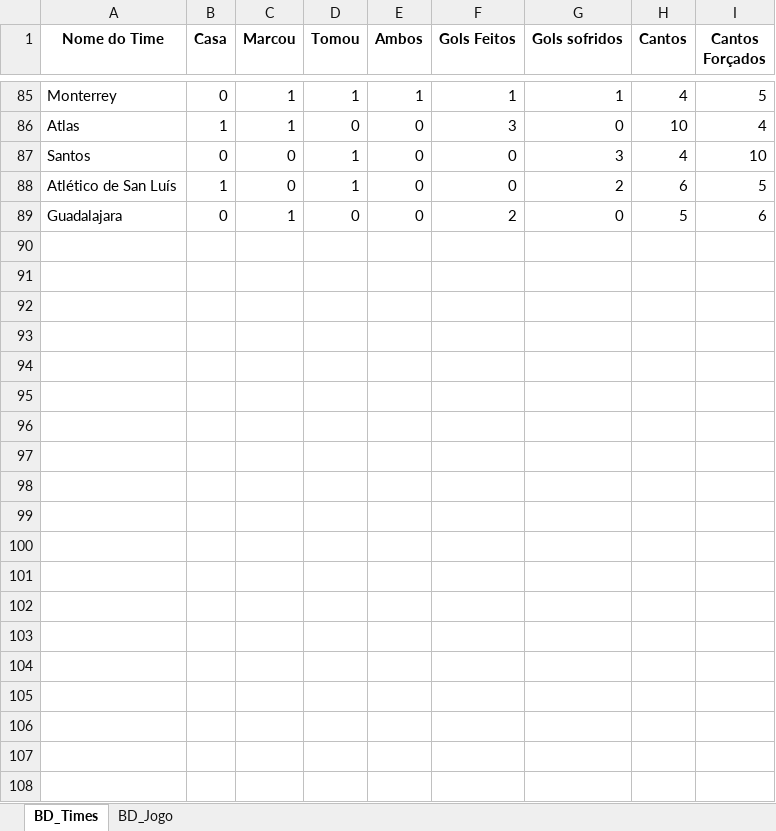
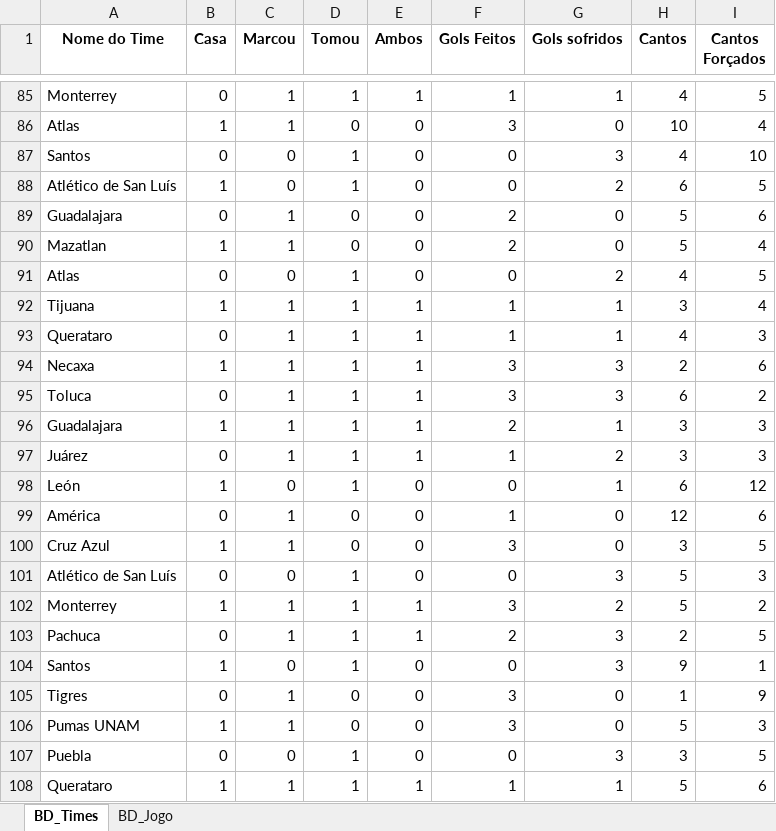
Before and after one commit to marcoscerqueira2603/pagina_apostas, an Excel workbook: Mexico.xlsx, sheet BD_Times, drawn as a sheet; only a part is shown, gaps mark what is left out; values as stored, in another font and other column widths than the file's, no borders; the diff covers the shown part only; the diff names each change by its address in the sheet, - before the commit and + after, or states it on an @@ line.

```diff
--- a/Mexico.xlsx (sheet BD_Times)
+++ b/Mexico.xlsx (sheet BD_Times)
+row 90: Mazatlan | 1 | 1 | 0 | 0 | 2 | 0 | 5 | 4
+row 91: Atlas | 0 | 0 | 1 | 0 | 0 | 2 | 4 | 5
+row 92: Tijuana | 1 | 1 | 1 | 1 | 1 | 1 | 3 | 4
+row 93: Querataro | 0 | 1 | 1 | 1 | 1 | 1 | 4 | 3
+row 94: Necaxa | 1 | 1 | 1 | 1 | 3 | 3 | 2 | 6
+row 95: Toluca | 0 | 1 | 1 | 1 | 3 | 3 | 6 | 2
+row 96: Guadalajara | 1 | 1 | 1 | 1 | 2 | 1 | 3 | 3
+row 97: Juárez | 0 | 1 | 1 | 1 | 1 | 2 | 3 | 3
+row 98: León | 1 | 0 | 1 | 0 | 0 | 1 | 6 | 12
+row 99: América | 0 | 1 | 0 | 0 | 1 | 0 | 12 | 6
+row 100: Cruz Azul | 1 | 1 | 0 | 0 | 3 | 0 | 3 | 5
+row 101: Atlético de San Luís | 0 | 0 | 1 | 0 | 0 | 3 | 5 | 3
+row 102: Monterrey | 1 | 1 | 1 | 1 | 3 | 2 | 5 | 2
+row 103: Pachuca | 0 | 1 | 1 | 1 | 2 | 3 | 2 | 5
+row 104: Santos | 1 | 0 | 1 | 0 | 0 | 3 | 9 | 1
+row 105: Tigres | 0 | 1 | 0 | 0 | 3 | 0 | 1 | 9
+row 106: Pumas UNAM | 1 | 1 | 0 | 0 | 3 | 0 | 5 | 3
+row 107: Puebla | 0 | 0 | 1 | 0 | 0 | 3 | 3 | 5
+row 108: Querataro | 1 | 1 | 1 | 1 | 1 | 1 | 5 | 6
```
Also changed, not shown: 15 added rows elsewhere in this sheet, sheet BD_Jogo, espanhol.xlsx, holandes.xlsx, 8 other files.
